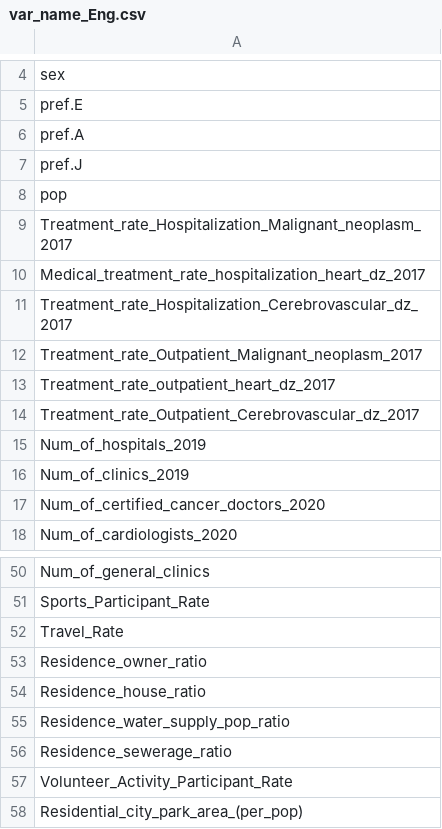
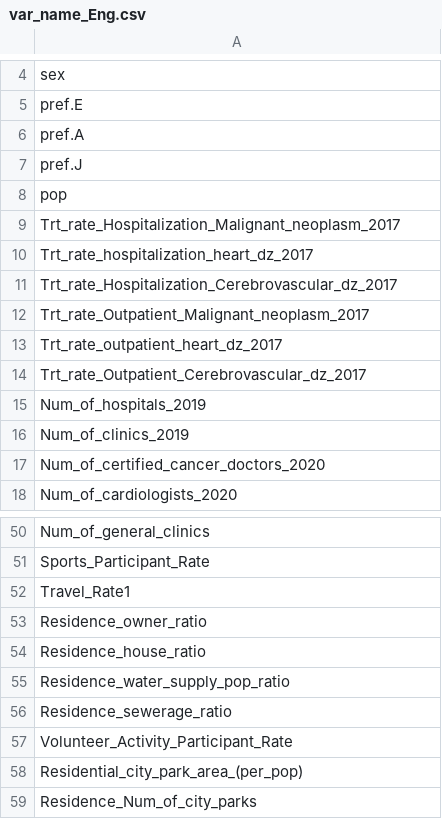
Before and after one commit to luka3117/WakayamaHealthPkg, a CSV file: var_name_Eng.csv, drawn as a sheet; only a part is shown, gaps mark what is left out; the shorter side is filled out with more unchanged rows.

```diff
--- a/var_name_Eng.csv
+++ b/var_name_Eng.csv
@@ -8,8 +8,8 @@ pref.J
 pop
-Treatment_rate_Hospitalization_Malignant_neoplasm_2017
-Medical_treatment_rate_hospitalization_heart_dz_2017
-Treatment_rate_Hospitalization_Cerebrovascular_dz_2017
-Treatment_rate_Outpatient_Malignant_neoplasm_2017
-Treatment_rate_outpatient_heart_dz_2017
-Treatment_rate_Outpatient_Cerebrovascular_dz_2017
+Trt_rate_Hospitalization_Malignant_neoplasm_2017
+Trt_rate_hospitalization_heart_dz_2017
+Trt_rate_Hospitalization_Cerebrovascular_dz_2017
+Trt_rate_Outpatient_Malignant_neoplasm_2017
+Trt_rate_outpatient_heart_dz_2017
+Trt_rate_Outpatient_Cerebrovascular_dz_2017
 Num_of_hospitals_2019
@@ -51,3 +51,3 @@ Num_of_general_clinics
 Sports_Participant_Rate
-Travel_Rate
+Travel_Rate1
 Residence_owner_ratio
```
Also changed, not shown: JpnEng.csv, 9 other files.
